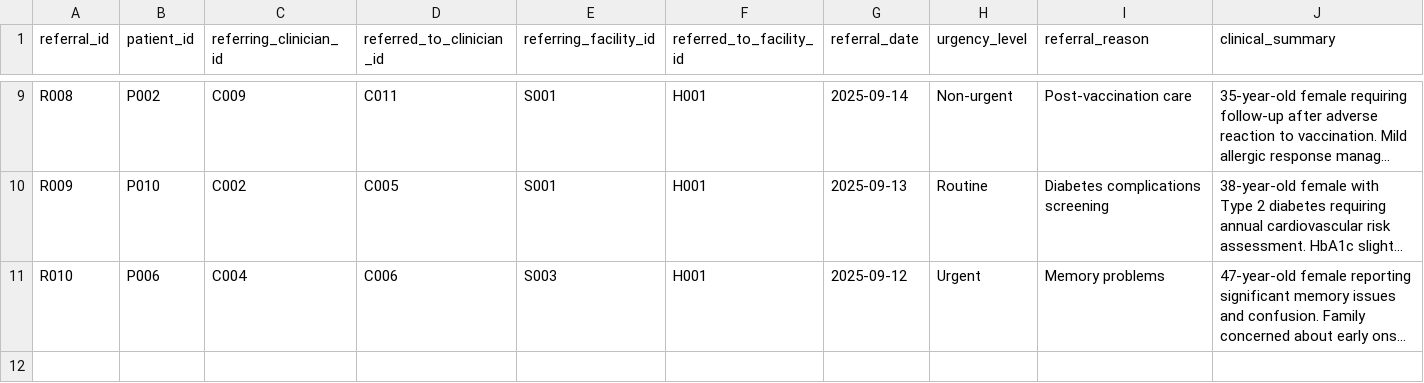
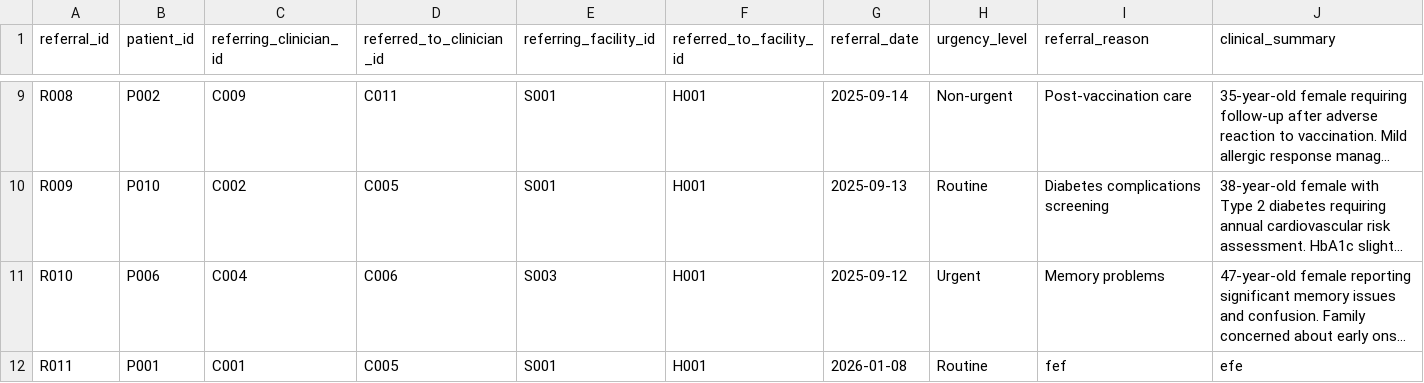
Before and after one commit to ph23aaj/HealthCare_Project, a CSV file: referrals.csv, drawn as a sheet; only a part is shown, gaps mark what is left out; long unchanged cells end in …; rows hold the shown columns only; the diff names each change by its address in the sheet, - before the commit and + after, or states it on an @@ line.

```diff
--- a/referrals.csv
+++ b/referrals.csv
+row 12: R011 | P001 | C001 | C005 | S001 | H001 | 2026-01-08 | Routine | fef | efe
```
Also changed, not shown: prescriptions.csv, 19 other files.
